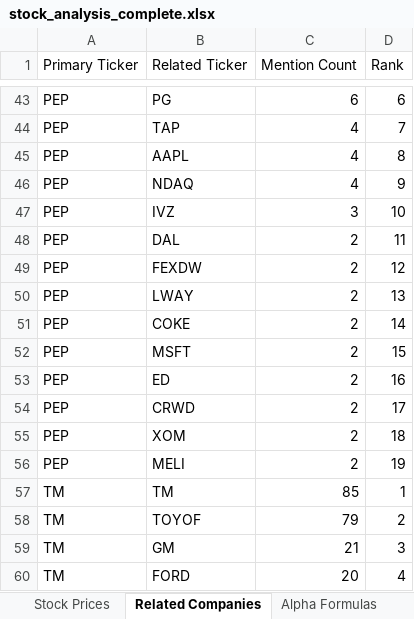
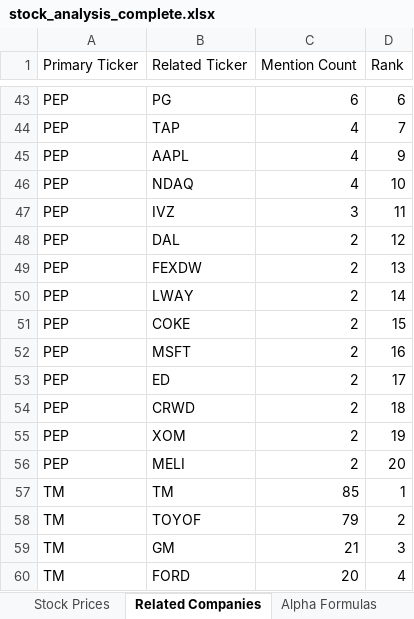
Before and after one commit to KumananMahalingam/Trading, an Excel workbook: stock_analysis_complete.xlsx, sheet Related Companies, drawn as a sheet; only a part is shown, gaps mark what is left out; values as stored, in another font and other column widths than the file's, no borders; the diff covers the shown part only; the diff names each change by its address in the sheet, - before the commit and + after, or states it on an @@ line.

```diff
--- a/stock_analysis_complete.xlsx (sheet Related Companies)
+++ b/stock_analysis_complete.xlsx (sheet Related Companies)
-D45 (Rank): 8
+D45 (Rank): 9
-D46 (Rank): 9
+D46 (Rank): 10
-D47 (Rank): 10
+D47 (Rank): 11
-D48 (Rank): 11
+D48 (Rank): 12
-D49 (Rank): 12
+D49 (Rank): 13
-D50 (Rank): 13
+D50 (Rank): 14
-D51 (Rank): 14
+D51 (Rank): 15
-D52 (Rank): 15
+D52 (Rank): 16
-D53 (Rank): 16
+D53 (Rank): 17
-D54 (Rank): 17
+D54 (Rank): 18
-D55 (Rank): 18
+D55 (Rank): 19
-D56 (Rank): 19
+D56 (Rank): 20
```
Also changed, not shown: 16 edited cells elsewhere in this sheet, sheet Stock Prices, sheet Model Results, sheet Alpha Formulas, sheet Metadata, 2 other files.
